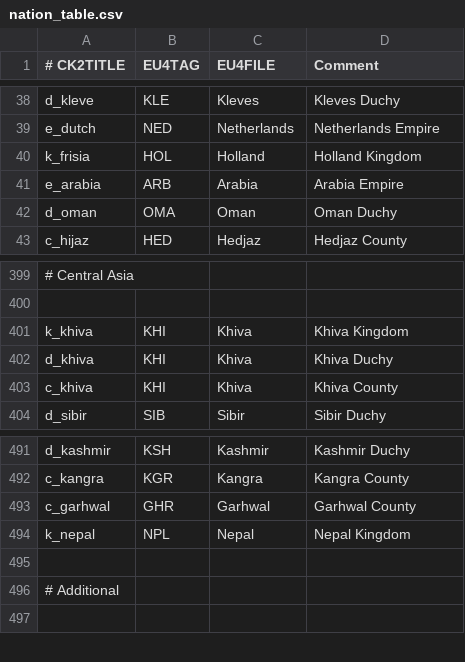
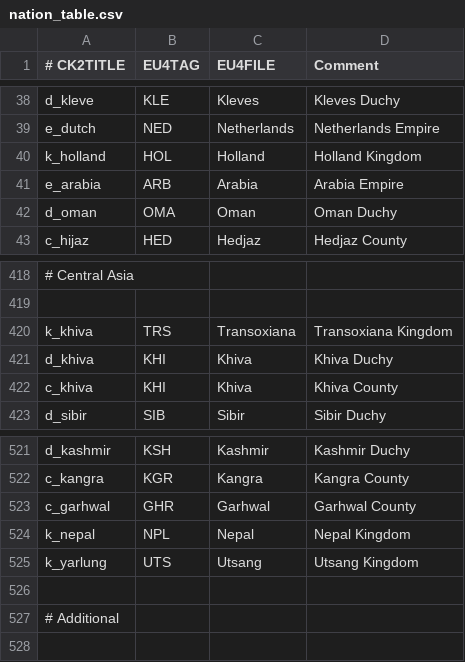
Before and after one commit to ck2plus/Rex_Teutonicorum, a CSV file: rex teutonicorum/eu4_converter/nation_table.csv, drawn as a sheet; only a part is shown, gaps mark what is left out; addresses are those after the commit; the diff covers the shown part only; the diff names each change by its address in the sheet, - before the commit and + after, or states it on an @@ line.

```diff
--- a/rex teutonicorum/eu4_converter/nation_table.csv
+++ b/rex teutonicorum/eu4_converter/nation_table.csv
-A40 (# CK2TITLE): k_frisia
+A40 (# CK2TITLE): k_holland
-B420 (EU4TAG): KHI
+B420 (EU4TAG): TRS
-C420 (EU4FILE): Khiva
+C420 (EU4FILE): Transoxiana
-D420 (Comment): Khiva Kingdom
+D420 (Comment): Transoxiana Kingdom
+row 525: k_yarlung | UTS | Utsang | Utsang Kingdom
```
Also changed, not shown: 33 added rows, 3 removed rows and 3 edited cells elsewhere in this file, rex teutonicorum/eu4_converter/heresy_table_soa.csv, 13 other files.
